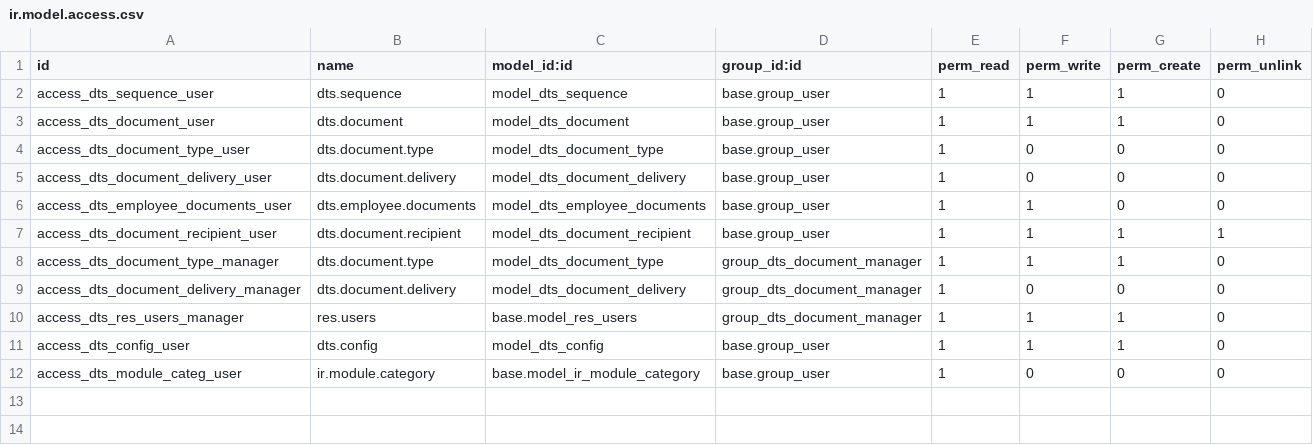
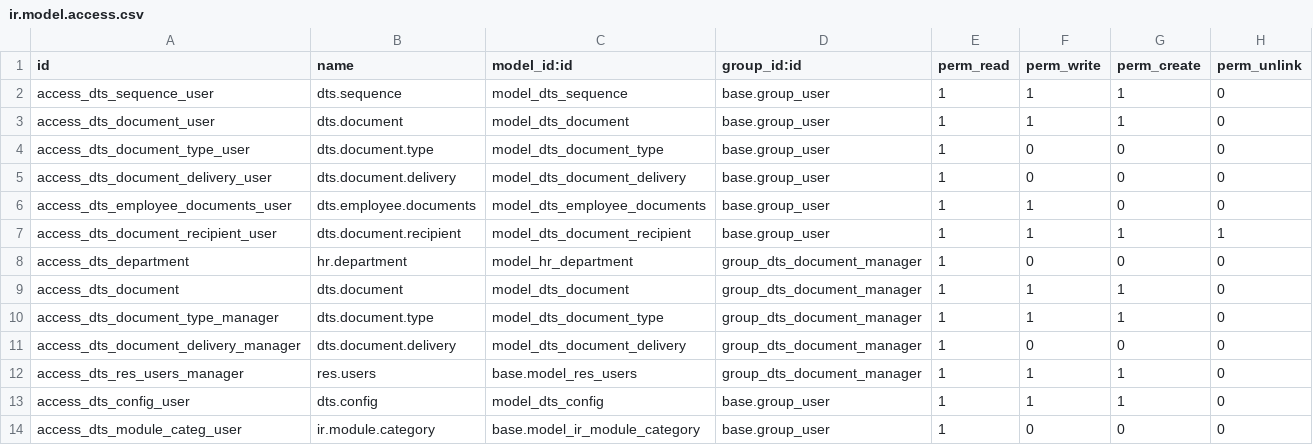
Before and after one commit to Lyradb/dts, a CSV file: security/ir.model.access.csv, drawn as a sheet.

```diff
--- a/security/ir.model.access.csv
+++ b/security/ir.model.access.csv
@@ -7,2 +7,4 @@ access_dts_employee_documents_user,dts.employee.documents,model_dts_employee_doc
 access_dts_document_recipient_user,dts.document.recipient,model_dts_document_recipient,base.group_user,1,1,1,1
+access_dts_department,hr.department,model_hr_department,group_dts_document_manager,1,0,0,0
+access_dts_document,dts.document,model_dts_document,group_dts_document_manager,1,1,1,0
 access_dts_document_type_manager,dts.document.type,model_dts_document_type,group_dts_document_manager,1,1,1,0
```
Also changed, not shown: 3 other files.
